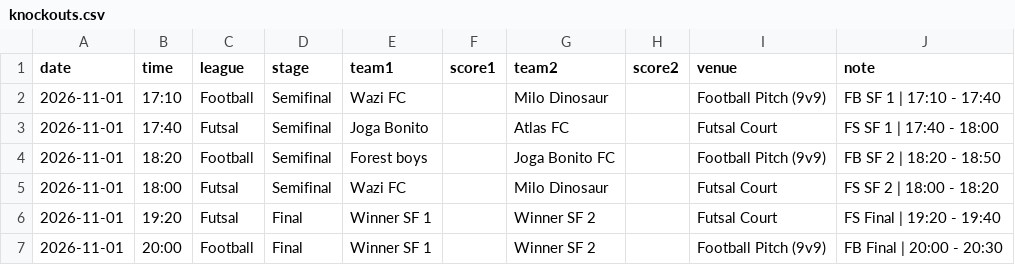
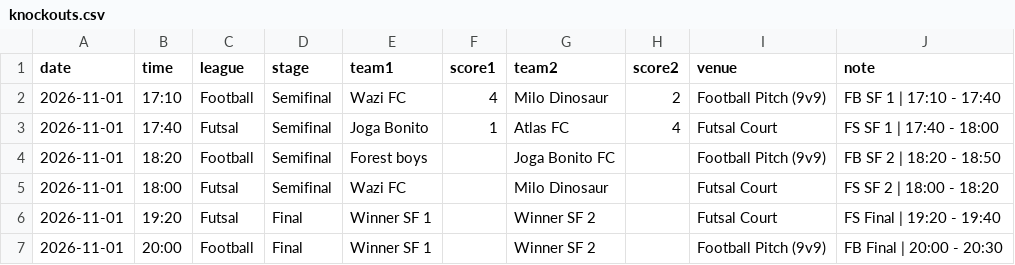
Before and after one commit to mo7ammedamin/Charity-Tournamnet-Scores-Website, a CSV file: knockouts.csv, drawn as a sheet.

Commit message:
Update knockouts.csv

```diff
--- a/knockouts.csv
+++ b/knockouts.csv
@@ -1,4 +1,4 @@
 date,time,league,stage,team1,score1,team2,score2,venue,note
-2026-11-01,17:10,Football,Semifinal,Wazi FC,,Milo Dinosaur,,Football Pitch (9v9),FB SF 1 | 17:10 - 17:40
-2026-11-01,17:40,Futsal,Semifinal,Joga Bonito,,Atlas FC,,Futsal Court,FS SF 1 | 17:40 - 18:00
+2026-11-01,17:10,Football,Semifinal,Wazi FC,4,Milo Dinosaur,2,Football Pitch (9v9),FB SF 1 | 17:10 - 17:40
+2026-11-01,17:40,Futsal,Semifinal,Joga Bonito,1,Atlas FC,4,Futsal Court,FS SF 1 | 17:40 - 18:00
 2026-11-01,18:20,Football,Semifinal,Forest boys,,Joga Bonito FC,,Football Pitch (9v9),FB SF 2 | 18:20 - 18:50
```
